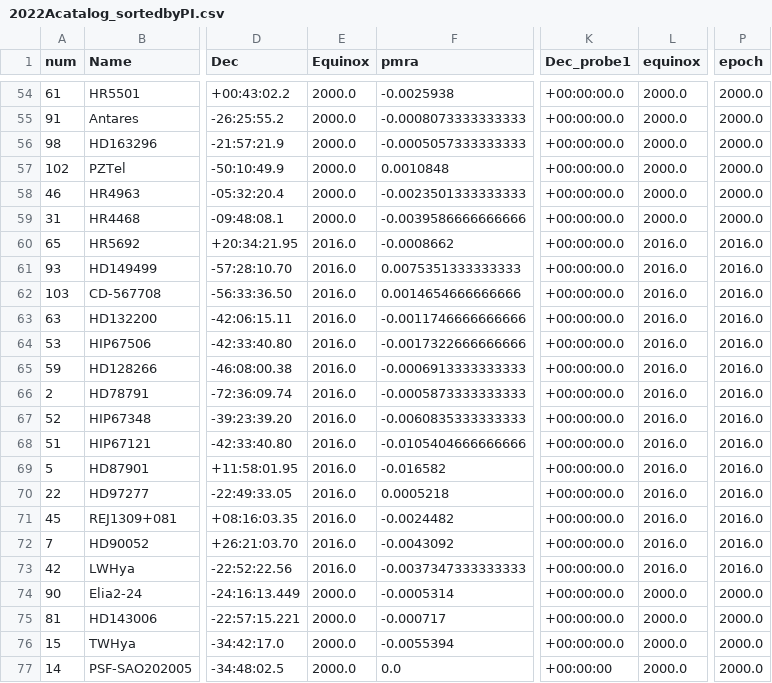
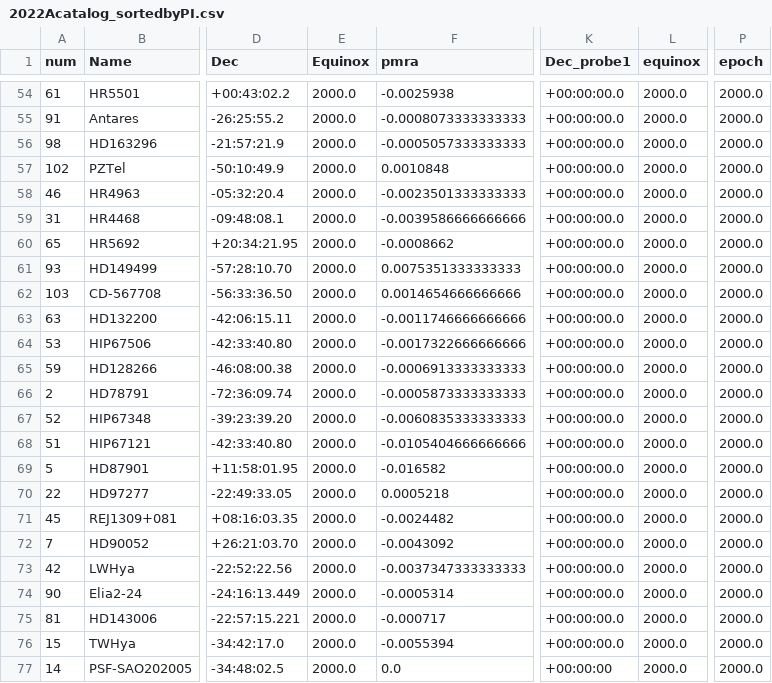
Before and after one commit to logan-pearce/MagAO-X-Public, a CSV file: 2022Acatalog_sortedbyPI.csv, drawn as a sheet; only a part is shown, gaps mark what is left out; the diff names each change by its address in the sheet, - before the commit and + after, or states it on an @@ line.

```diff
--- a/2022Acatalog_sortedbyPI.csv
+++ b/2022Acatalog_sortedbyPI.csv
-E60:E73 (Equinox): 2016.0
+E60:E73 (Equinox): 2000.0
-L60:L73 (equinox): 2016.0
+L60:L73 (equinox): 2000.0
-P60:P73 (epoch): 2016.0
+P60:P73 (epoch): 2000.0
```
Also changed, not shown: 2022Acatalog.csv, 2 other files.
